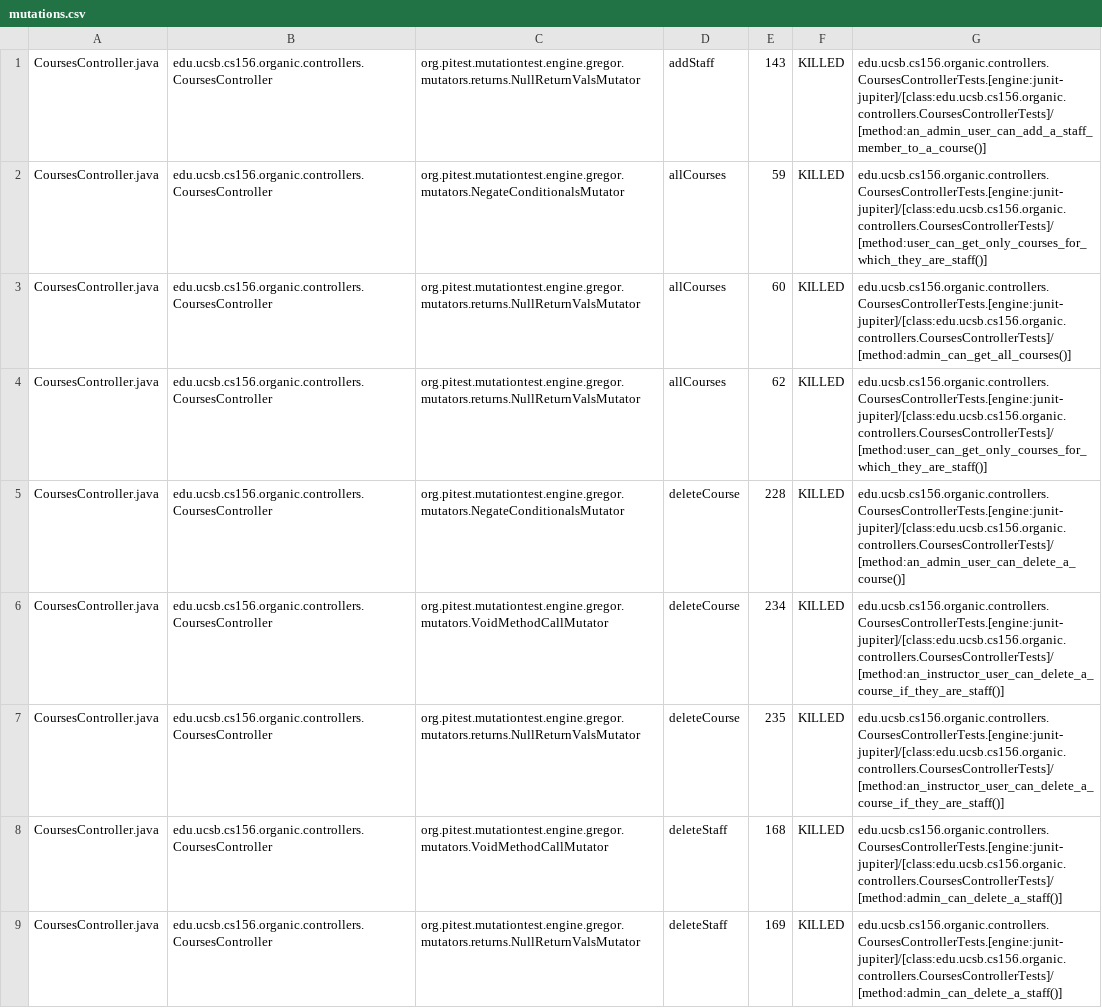
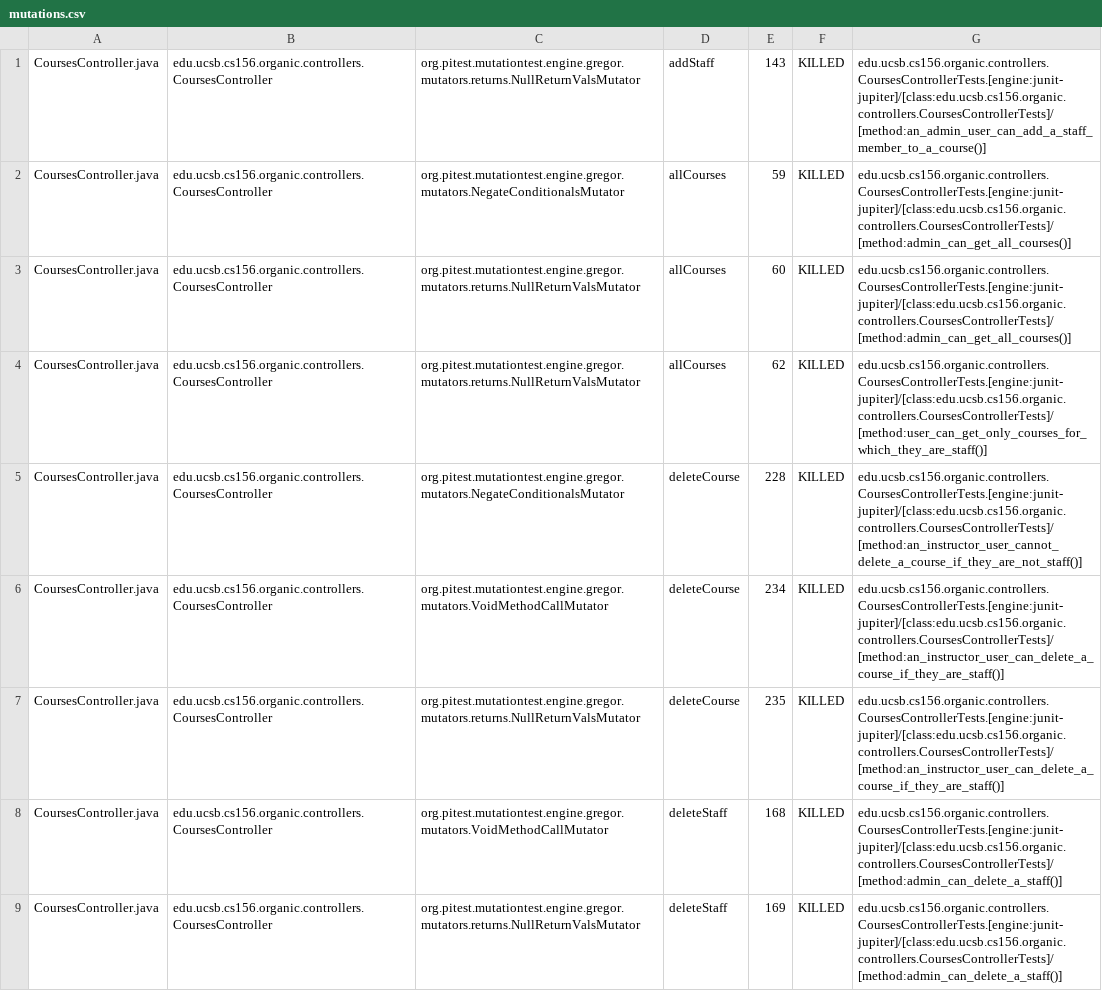
Before and after one commit to yuxiaolejs/proj-organic-s24-5pm-3, a CSV file: prs/18/pitest/mutations.csv, drawn as a sheet; only a part is shown; the diff covers the shown part only.

Commit message:
Deploying to gh-pages from @ ucsb-cs156-s24/proj-organic-s24-5pm-3@3d4d1837dcad8ceb0d2f7d0f5cd0f8d94da39325 🚀

```diff
--- a/prs/18/pitest/mutations.csv
+++ b/prs/18/pitest/mutations.csv
@@ -1,6 +1,6 @@
 CoursesController.java,edu.ucsb.cs156.organic.controllers.CoursesController,org.pitest.mutationtest.engine.gregor.mutators.returns.NullReturnValsMutator,addStaff,143,KILLED,edu.ucsb.cs156.organic.controllers.CoursesControllerTests.[engine:junit-jupiter]/[class:edu.ucsb.cs156.organic.controllers.CoursesControllerTests]/[method:an_admin_user_can_add_a_staff_member_to_a_course()]
-CoursesController.java,edu.ucsb.cs156.organic.controllers.CoursesController,org.pitest.mutationtest.engine.gregor.mutators.NegateConditionalsMutator,allCourses,59,KILLED,edu.ucsb.cs156.organic.controllers.CoursesControllerTests.[engine:junit-jupiter]/[class:edu.ucsb.cs156.organic.controllers.CoursesControllerTests]/[method:user_can_get_only_courses_for_which_they_are_staff()]
+CoursesController.java,edu.ucsb.cs156.organic.controllers.CoursesController,org.pitest.mutationtest.engine.gregor.mutators.NegateConditionalsMutator,allCourses,59,KILLED,edu.ucsb.cs156.organic.controllers.CoursesControllerTests.[engine:junit-jupiter]/[class:edu.ucsb.cs156.organic.controllers.CoursesControllerTests]/[method:admin_can_get_all_courses()]
 CoursesController.java,edu.ucsb.cs156.organic.controllers.CoursesController,org.pitest.mutationtest.engine.gregor.mutators.returns.NullReturnValsMutator,allCourses,60,KILLED,edu.ucsb.cs156.organic.controllers.CoursesControllerTests.[engine:junit-jupiter]/[class:edu.ucsb.cs156.organic.controllers.CoursesControllerTests]/[method:admin_can_get_all_courses()]
 CoursesController.java,edu.ucsb.cs156.organic.controllers.CoursesController,org.pitest.mutationtest.engine.gregor.mutators.returns.NullReturnValsMutator,allCourses,62,KILLED,edu.ucsb.cs156.organic.controllers.CoursesControllerTests.[engine:junit-jupiter]/[class:edu.ucsb.cs156.organic.controllers.CoursesControllerTests]/[method:user_can_get_only_courses_for_which_they_are_staff()]
-CoursesController.java,edu.ucsb.cs156.organic.controllers.CoursesController,org.pitest.mutationtest.engine.gregor.mutators.NegateConditionalsMutator,deleteCourse,228,KILLED,edu.ucsb.cs156.organic.controllers.CoursesControllerTests.[engine:junit-jupiter]/[class:edu.ucsb.cs156.organic.controllers.CoursesControllerTests]/[method:an_admin_user_can_delete_a_course()]
+CoursesController.java,edu.ucsb.cs156.organic.controllers.CoursesController,org.pitest.mutationtest.engine.gregor.mutators.NegateConditionalsMutator,deleteCourse,228,KILLED,edu.ucsb.cs156.organic.controllers.CoursesControllerTests.[engine:junit-jupiter]/[class:edu.ucsb.cs156.organic.controllers.CoursesControllerTests]/[method:an_instructor_user_cannot_delete_a_course_if_they_are_not_staff()]
 CoursesController.java,edu.ucsb.cs156.organic.controllers.CoursesController,org.pitest.mutationtest.engine.gregor.mutators.VoidMethodCallMutator,deleteCourse,234,KILLED,edu.ucsb.cs156.organic.controllers.CoursesControllerTests.[engine:junit-jupiter]/[class:edu.ucsb.cs156.organic.controllers.CoursesControllerTests]/[method:an_instructor_user_can_delete_a_course_if_they_are_staff()]
```
Also changed, not shown: 3 removed rows and 15 edited cells elsewhere in this file, 20 other files.
